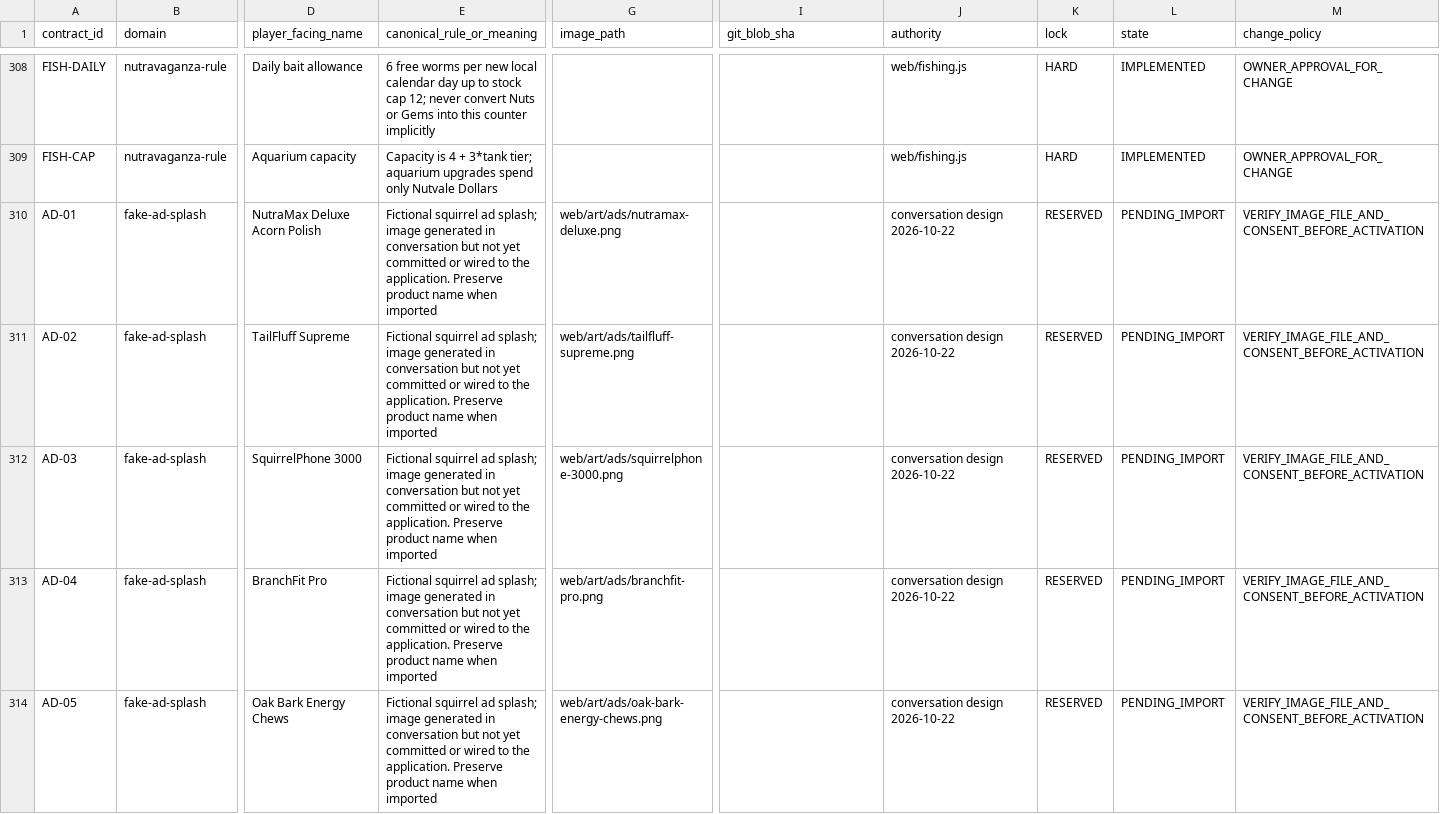
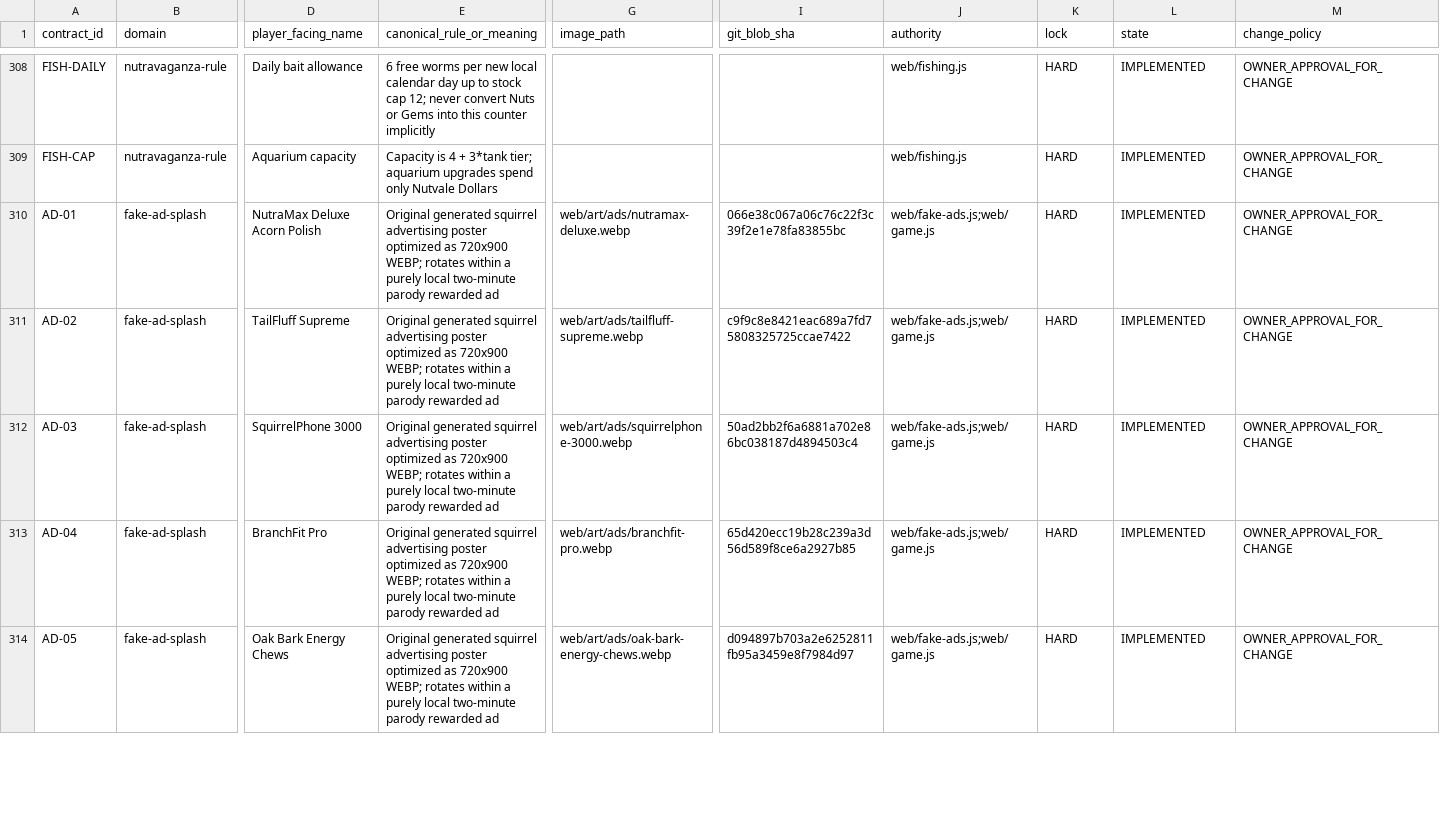
Before and after one commit to mrcalzon02/NUTBUSTER-R, a CSV file: docs/contracts/nutbuster-primary-mechanics-and-asset-lock.csv, drawn as a sheet; only a part is shown, gaps mark what is left out; the diff covers the shown part only; the diff names each change by its address in the sheet, - before the commit and + after, or states it on an @@ line.

Commit message:
docs: lock live parody ad mechanics and original poster/sound art identities

```diff
--- a/docs/contracts/nutbuster-primary-mechanics-and-asset-lock.csv
+++ b/docs/contracts/nutbuster-primary-mechanics-and-asset-lock.csv
-E310:E314 (canonical_rule_or_meaning): Fictional squirrel ad splash; image generated in conversation but not yet committed or wired to the application. Preserve product name when imported
+E310:E314 (canonical_rule_or_meaning): Original generated squirrel advertising poster optimized as 720x900 WEBP; rotates within a purely local two-minute parody rewarded ad
-G310 (image_path): web/art/ads/nutramax-deluxe.png
+G310 (image_path): web/art/ads/nutramax-deluxe.webp
-I310 (git_blob_sha): (empty)
+I310 (git_blob_sha): 066e38c067a06c76c22f3c39f2e1e78fa83855bc
-J310:J314 (authority): conversation design 2026-10-22
+J310:J314 (authority): web/fake-ads.js;web/game.js
-K310:K314 (lock): RESERVED
+K310:K314 (lock): HARD
-L310:L314 (state): PENDING_IMPORT
+L310:L314 (state): IMPLEMENTED
-M310:M314 (change_policy): VERIFY_IMAGE_FILE_AND_CONSENT_BEFORE_ACTIVATION
+M310:M314 (change_policy): OWNER_APPROVAL_FOR_CHANGE
-G311 (image_path): web/art/ads/tailfluff-supreme.png
+G311 (image_path): web/art/ads/tailfluff-supreme.webp
-I311 (git_blob_sha): (empty)
+I311 (git_blob_sha): c9f9c8e8421eac689a7fd75808325725ccae7422
-G312 (image_path): web/art/ads/squirrelphone-3000.png
+G312 (image_path): web/art/ads/squirrelphone-3000.webp
-I312 (git_blob_sha): (empty)
+I312 (git_blob_sha): 50ad2bb2f6a6881a702e86bc038187d4894503c4
-G313 (image_path): web/art/ads/branchfit-pro.png
+G313 (image_path): web/art/ads/branchfit-pro.webp
-I313 (git_blob_sha): (empty)
+I313 (git_blob_sha): 65d420ecc19b28c239a3d56d589f8ce6a2927b85
-G314 (image_path): web/art/ads/oak-bark-energy-chews.png
+G314 (image_path): web/art/ads/oak-bark-energy-chews.webp
-I314 (git_blob_sha): (empty)
+I314 (git_blob_sha): d094897b703a2e6252811fb95a3459e8f7984d97
```
Also changed, not shown: 5 added rows and 49 edited cells elsewhere in this file, 2 other files.
